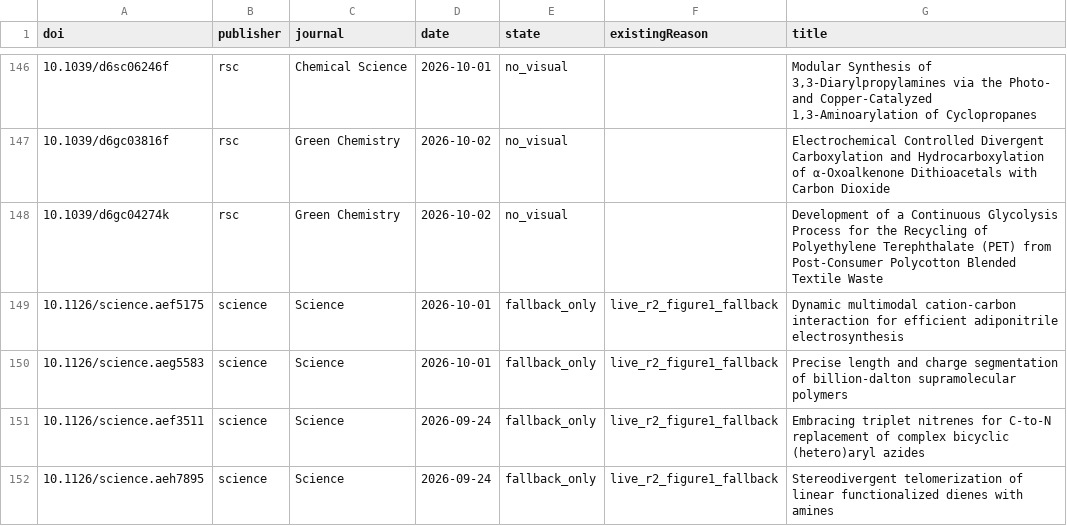
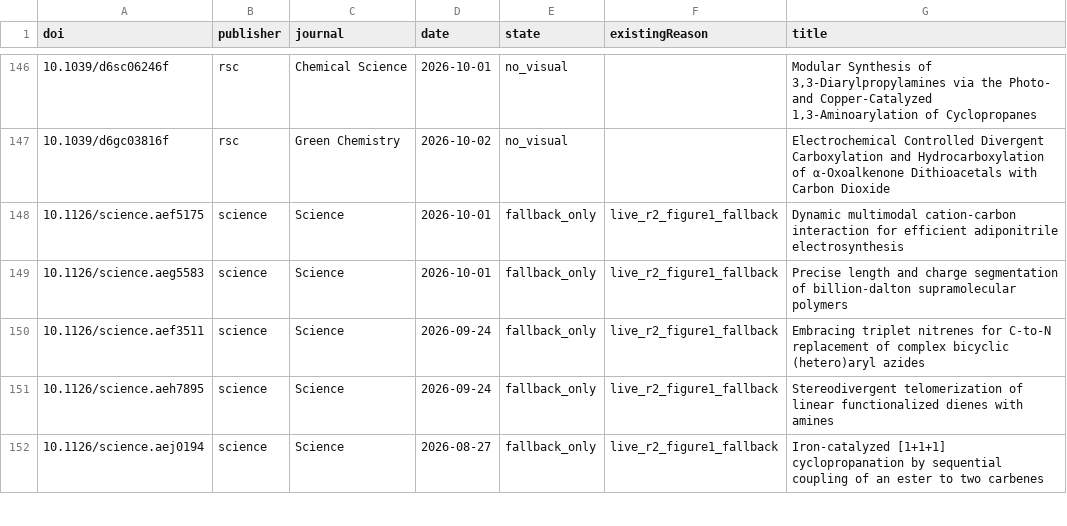
Before and after one commit to zhou526316-sys/organic-synthesis-gallery, a CSV file: toc-collector/queues/toc-demand-all.csv, drawn as a sheet; only a part is shown, gaps mark what is left out; the shorter side is filled out with more unchanged rows.

```diff
--- a/toc-collector/queues/toc-demand-all.csv
+++ b/toc-collector/queues/toc-demand-all.csv
@@ -147,3 +147,2 @@ doi,publisher,journal,date,state,existingReason,title
 10.1039/d6gc03816f,rsc,Green Chemistry,2026-10-02,no_visual,,Electrochemical Controlled Divergent Carboxylation and Hydrocarboxylation of α-Oxoalkenone Dithioacetals with Carbon Dioxide
-10.1039/d6gc04274k,rsc,Green Chemistry,2026-10-02,no_visual,,Development of a Continuous Glycolysis Process for the Recycling of Polyethylene Terephthalate (PET) from Post-Consumer Polycotton Blended Textile Waste
 10.1126/science.aef5175,science,Science,2026-10-01,fallback_only,live_r2_figure1_fallback,Dynamic multimodal cation-carbon interaction for efficient adiponitrile electrosynthesis
```
Also changed, not shown: 6 other files.
